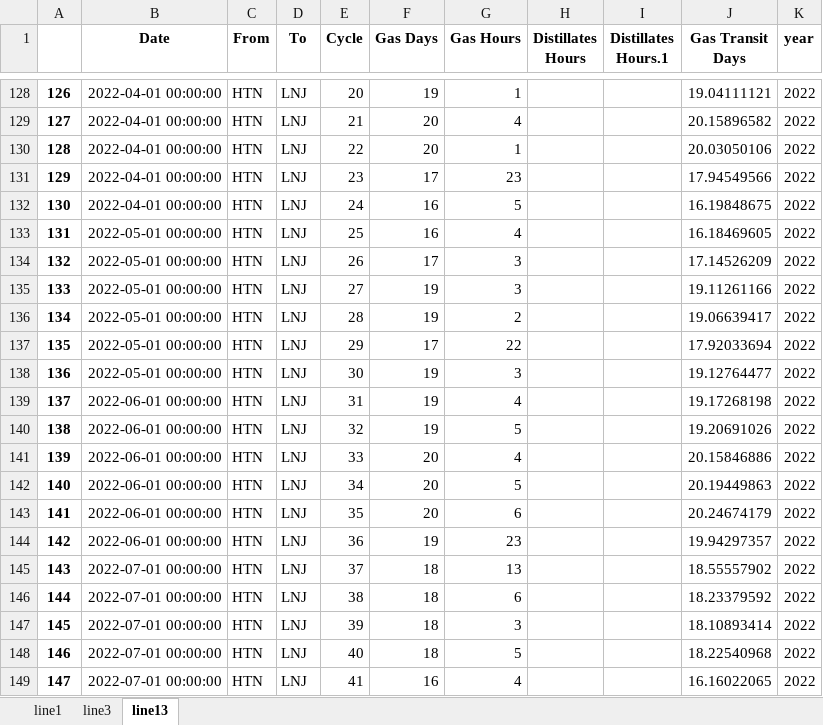
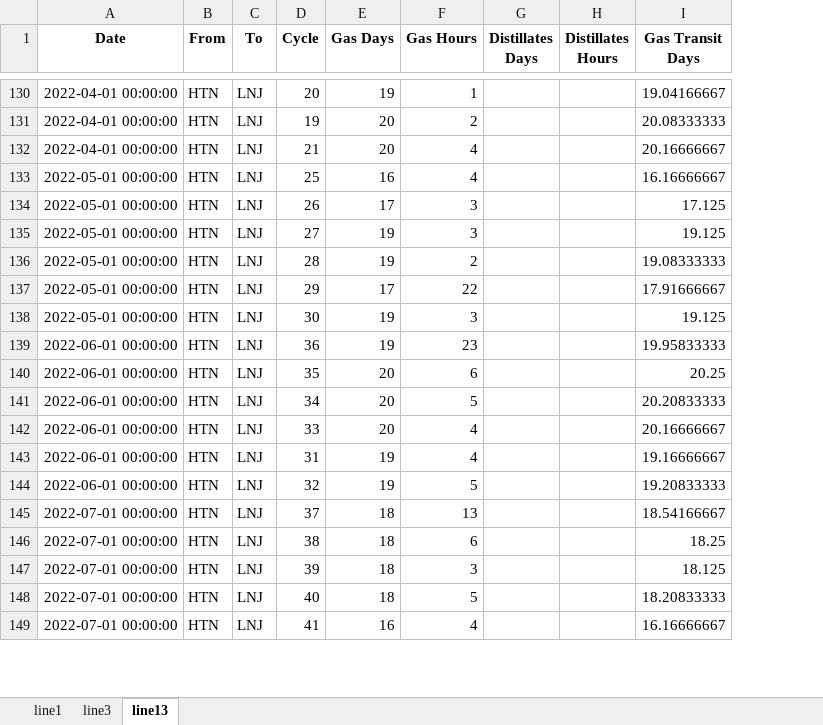
Before and after one commit to sirsir23333/colonial_forecast, an Excel workbook: data/colonial_transit_time.xlsx, sheet line13, drawn as a sheet; only a part is shown, gaps mark what is left out; values as stored, in another font and other column widths than the file's, no borders; removed rows and columns are numbered as before the commit, all else as after; the diff covers the shown part only; the diff names each change by its address in the sheet, - before the commit and + after, or states it on an @@ line.

Commit message:
data: update transit time dataset with latest cycle filtering

```diff
--- a/data/colonial_transit_time.xlsx (sheet line13)
+++ b/data/colonial_transit_time.xlsx (sheet line13)
-column A, rows 128-129: 126 | 127; rows 133-139: 131 | 132 | 133 | 134 | 135 | 136 | 137; rows 141-149: 139 | 140 | 141 | 142 | 143 | 144 | 145 | 146 | 147
+column G (Distillates Days), empty
-column I (Distillates Hours.1), empty
-column K (year), rows 128-129: 2022 | 2022; rows 133-139: all 2022; rows 141-149: all 2022
-I130 (Gas Transit Days): 19.04111121
+I130 (Gas Transit Days): 19.04166667
+row 131: 2022-04-01 00:00:00 | HTN | LNJ | 19 | 20 | 2 |  |  | 20.08333333
-I132 (Gas Transit Days): 20.15896582
+I132 (Gas Transit Days): 20.16666667
-row 130: 128 | 2022-04-01 00:00:00 | HTN | LNJ | 22 | 20 | 1 |  |  | 20.03050106 | 2022
-row 131: 129 | 2022-04-01 00:00:00 | HTN | LNJ | 23 | 17 | 23 |  |  | 17.94549566 | 2022
-row 132: 130 | 2022-04-01 00:00:00 | HTN | LNJ | 24 | 16 | 5 |  |  | 16.19848675 | 2022
-I133 (Gas Transit Days): 16.18469605
+I133 (Gas Transit Days): 16.16666667
-I134 (Gas Transit Days): 17.14526209
+I134 (Gas Transit Days): 17.125
-I135 (Gas Transit Days): 19.11261166
+I135 (Gas Transit Days): 19.125
-I136 (Gas Transit Days): 19.06639417
+I136 (Gas Transit Days): 19.08333333
-I137 (Gas Transit Days): 17.92033694
+I137 (Gas Transit Days): 17.91666667
-I138 (Gas Transit Days): 19.12764477
+I138 (Gas Transit Days): 19.125
-D139 (Cycle): 31
+D139 (Cycle): 36
-F139 (Gas Hours): 4
+F139 (Gas Hours): 23
-I139 (Gas Transit Days): 19.17268198
+I139 (Gas Transit Days): 19.95833333
-row 140: 138 | 2022-06-01 00:00:00 | HTN | LNJ | 32 | 19 | 5 |  |  | 19.20691026 | 2022
-D140 (Cycle): 33
+D140 (Cycle): 35
-F140 (Gas Hours): 4
+F140 (Gas Hours): 6
-I140 (Gas Transit Days): 20.15846886
+I140 (Gas Transit Days): 20.25
-I141 (Gas Transit Days): 20.19449863
+I141 (Gas Transit Days): 20.20833333
-D142 (Cycle): 35
+D142 (Cycle): 33
-F142 (Gas Hours): 6
+F142 (Gas Hours): 4
-I142 (Gas Transit Days): 20.24674179
+I142 (Gas Transit Days): 20.16666667
-D143 (Cycle): 36
+D143 (Cycle): 31
-F143 (Gas Hours): 23
+F143 (Gas Hours): 4
-I143 (Gas Transit Days): 19.94297357
+I143 (Gas Transit Days): 19.16666667
+row 144: 2022-06-01 00:00:00 | HTN | LNJ | 32 | 19 | 5 |  |  | 19.20833333
-I145 (Gas Transit Days): 18.55557902
+I145 (Gas Transit Days): 18.54166667
-I146 (Gas Transit Days): 18.23379592
+I146 (Gas Transit Days): 18.25
-I147 (Gas Transit Days): 18.10893414
+I147 (Gas Transit Days): 18.125
-I148 (Gas Transit Days): 18.22540968
+I148 (Gas Transit Days): 18.20833333
-I149 (Gas Transit Days): 16.16022065
+I149 (Gas Transit Days): 16.16666667
```
Also changed, not shown: other rows of this sheet, sheet line1, sheet line3.
